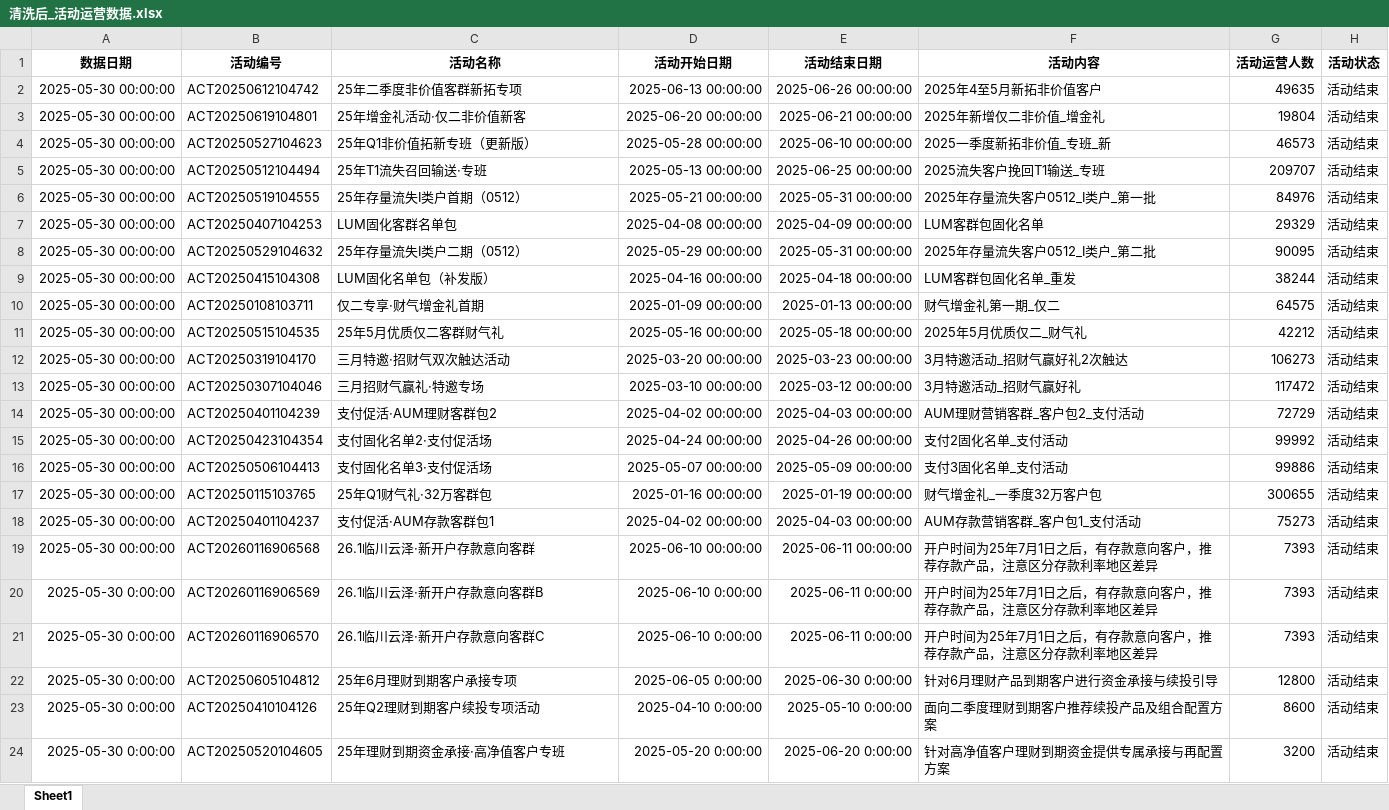
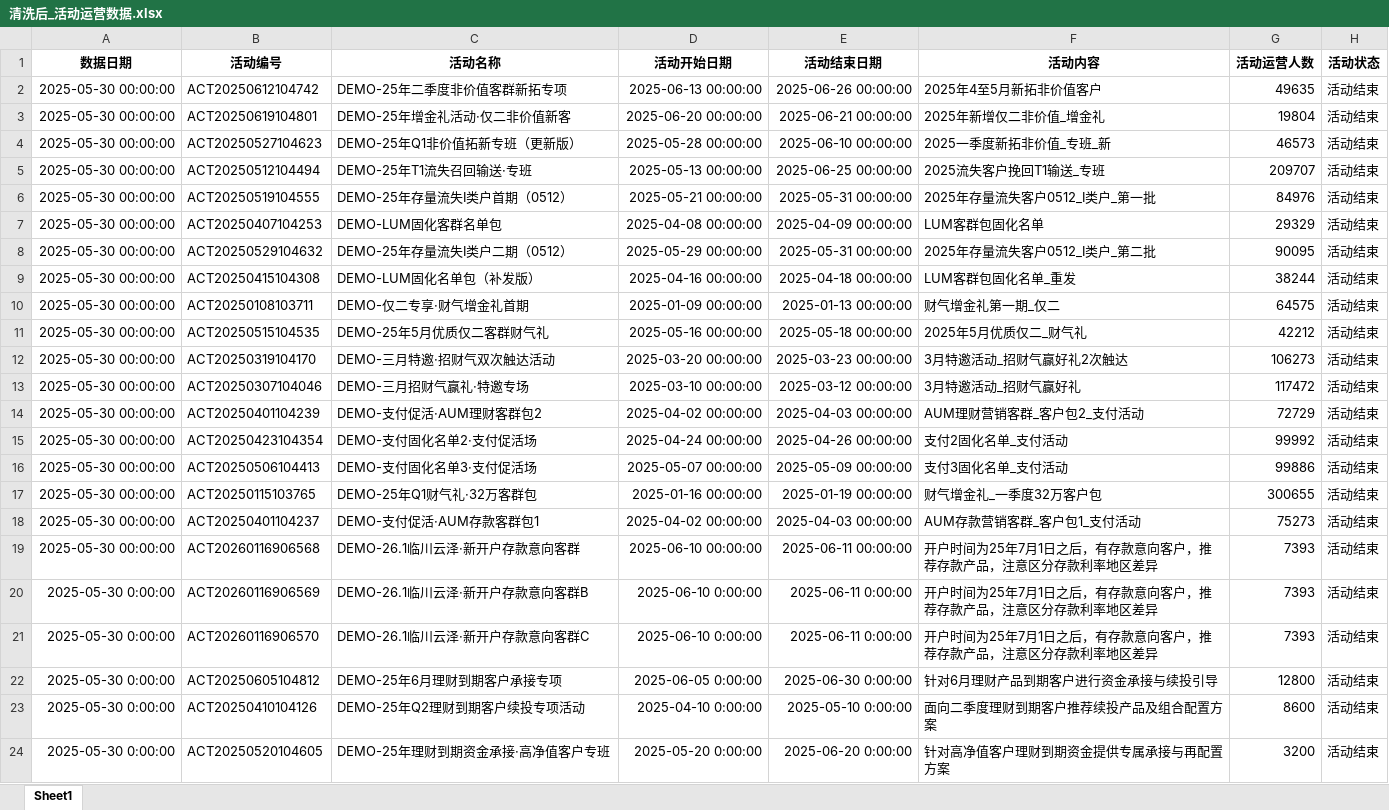
Before and after one commit to willisshen23/mca, an Excel workbook: mock/清洗后_活动运营数据.xlsx, sheet Sheet1, drawn as a sheet; only a part is shown; values as stored, in another font and other column widths than the file's, no borders; the diff names each change by its address in the sheet, - before the commit and + after, or states it on an @@ line.

```diff
--- a/mock/清洗后_活动运营数据.xlsx (sheet Sheet1)
+++ b/mock/清洗后_活动运营数据.xlsx (sheet Sheet1)
-C2 (活动名称): 25年二季度非价值客群新拓专项
+C2 (活动名称): DEMO-25年二季度非价值客群新拓专项
-C3 (活动名称): 25年增金礼活动·仅二非价值新客
+C3 (活动名称): DEMO-25年增金礼活动·仅二非价值新客
-C4 (活动名称): 25年Q1非价值拓新专班（更新版）
+C4 (活动名称): DEMO-25年Q1非价值拓新专班（更新版）
-C5 (活动名称): 25年T1流失召回输送·专班
+C5 (活动名称): DEMO-25年T1流失召回输送·专班
-C6 (活动名称): 25年存量流失I类户首期（0512）
+C6 (活动名称): DEMO-25年存量流失I类户首期（0512）
-C7 (活动名称): LUM固化客群名单包
+C7 (活动名称): DEMO-LUM固化客群名单包
-C8 (活动名称): 25年存量流失I类户二期（0512）
+C8 (活动名称): DEMO-25年存量流失I类户二期（0512）
-C9 (活动名称): LUM固化名单包（补发版）
+C9 (活动名称): DEMO-LUM固化名单包（补发版）
-C10 (活动名称): 仅二专享·财气增金礼首期
+C10 (活动名称): DEMO-仅二专享·财气增金礼首期
-C11 (活动名称): 25年5月优质仅二客群财气礼
+C11 (活动名称): DEMO-25年5月优质仅二客群财气礼
-C12 (活动名称): 三月特邀·招财气双次触达活动
+C12 (活动名称): DEMO-三月特邀·招财气双次触达活动
-C13 (活动名称): 三月招财气赢礼·特邀专场
+C13 (活动名称): DEMO-三月招财气赢礼·特邀专场
-C14 (活动名称): 支付促活·AUM理财客群包2
+C14 (活动名称): DEMO-支付促活·AUM理财客群包2
-C15 (活动名称): 支付固化名单2·支付促活场
+C15 (活动名称): DEMO-支付固化名单2·支付促活场
-C16 (活动名称): 支付固化名单3·支付促活场
+C16 (活动名称): DEMO-支付固化名单3·支付促活场
-C17 (活动名称): 25年Q1财气礼·32万客群包
+C17 (活动名称): DEMO-25年Q1财气礼·32万客群包
-C18 (活动名称): 支付促活·AUM存款客群包1
+C18 (活动名称): DEMO-支付促活·AUM存款客群包1
-C19 (活动名称): 26.1临川云泽·新开户存款意向客群
+C19 (活动名称): DEMO-26.1临川云泽·新开户存款意向客群
-C20 (活动名称): 26.1临川云泽·新开户存款意向客群B
+C20 (活动名称): DEMO-26.1临川云泽·新开户存款意向客群B
-C21 (活动名称): 26.1临川云泽·新开户存款意向客群C
+C21 (活动名称): DEMO-26.1临川云泽·新开户存款意向客群C
-C22 (活动名称): 25年6月理财到期客户承接专项
+C22 (活动名称): DEMO-25年6月理财到期客户承接专项
-C23 (活动名称): 25年Q2理财到期客户续投专项活动
+C23 (活动名称): DEMO-25年Q2理财到期客户续投专项活动
-C24 (活动名称): 25年理财到期资金承接·高净值客户专班
+C24 (活动名称): DEMO-25年理财到期资金承接·高净值客户专班
```
Also changed, not shown: mock/外呼活动 mock 数据.xlsx, 34 other files.
